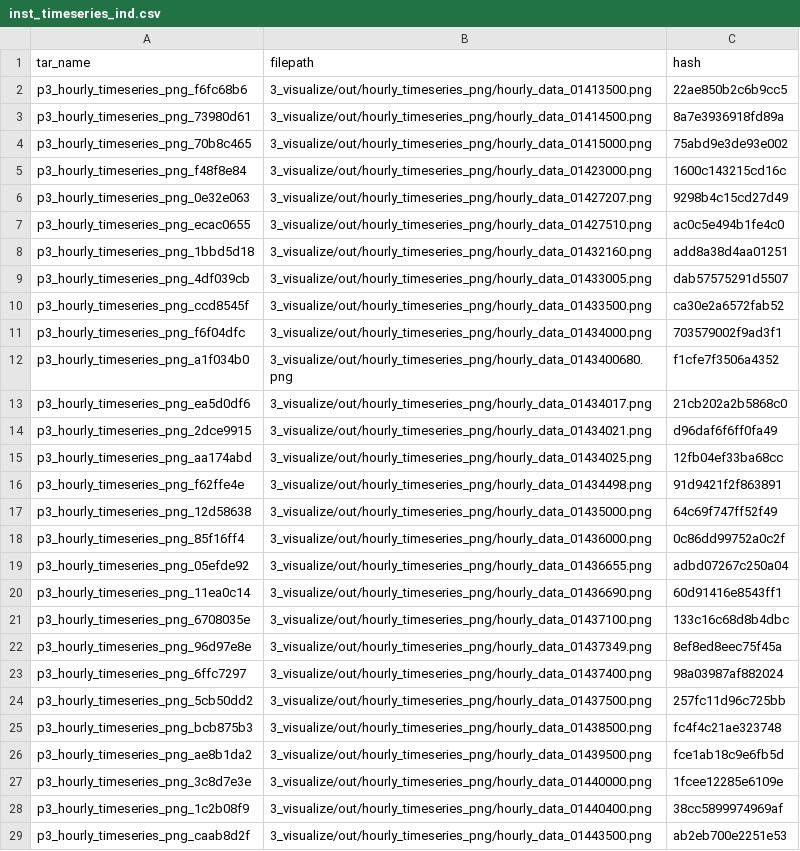
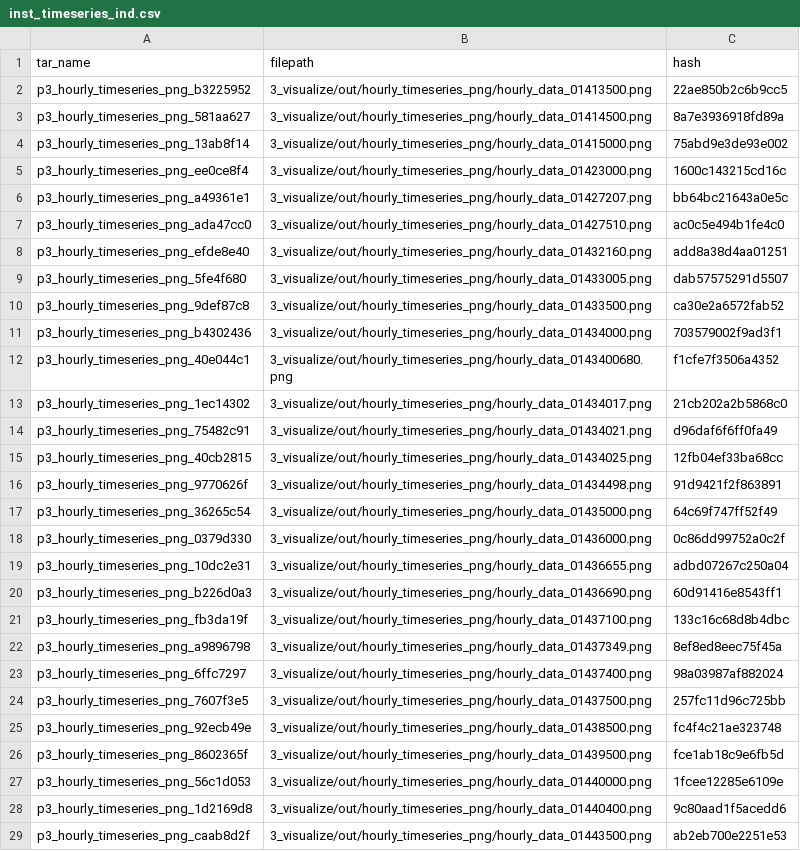
Before and after one commit to USGS-R/drb-inland-salinity-ml, a CSV file: 3_visualize/log/inst_timeseries_ind.csv, drawn as a sheet; only a part is shown; the diff covers the shown part only; the diff names each change by its address in the sheet, - before the commit and + after, or states it on an @@ line.

```diff
--- a/3_visualize/log/inst_timeseries_ind.csv
+++ b/3_visualize/log/inst_timeseries_ind.csv
-A2 (tar_name): p3_hourly_timeseries_png_f6fc68b6
+A2 (tar_name): p3_hourly_timeseries_png_b3225952
-A3 (tar_name): p3_hourly_timeseries_png_73980d61
+A3 (tar_name): p3_hourly_timeseries_png_581aa627
-A4 (tar_name): p3_hourly_timeseries_png_70b8c465
+A4 (tar_name): p3_hourly_timeseries_png_13ab8f14
-A5 (tar_name): p3_hourly_timeseries_png_f48f8e84
+A5 (tar_name): p3_hourly_timeseries_png_ee0ce8f4
-A6 (tar_name): p3_hourly_timeseries_png_0e32e063
+A6 (tar_name): p3_hourly_timeseries_png_a49361e1
-C6 (hash): 9298b4c15cd27d49
+C6 (hash): bb64bc21643a0e5c
-A7 (tar_name): p3_hourly_timeseries_png_ecac0655
+A7 (tar_name): p3_hourly_timeseries_png_ada47cc0
-A8 (tar_name): p3_hourly_timeseries_png_1bbd5d18
+A8 (tar_name): p3_hourly_timeseries_png_efde8e40
-A9 (tar_name): p3_hourly_timeseries_png_4df039cb
+A9 (tar_name): p3_hourly_timeseries_png_5fe4f680
-A10 (tar_name): p3_hourly_timeseries_png_ccd8545f
+A10 (tar_name): p3_hourly_timeseries_png_9def87c8
-A11 (tar_name): p3_hourly_timeseries_png_f6f04dfc
+A11 (tar_name): p3_hourly_timeseries_png_b4302436
-A12 (tar_name): p3_hourly_timeseries_png_a1f034b0
+A12 (tar_name): p3_hourly_timeseries_png_40e044c1
-A13 (tar_name): p3_hourly_timeseries_png_ea5d0df6
+A13 (tar_name): p3_hourly_timeseries_png_1ec14302
-A14 (tar_name): p3_hourly_timeseries_png_2dce9915
+A14 (tar_name): p3_hourly_timeseries_png_75482c91
-A15 (tar_name): p3_hourly_timeseries_png_aa174abd
+A15 (tar_name): p3_hourly_timeseries_png_40cb2815
-A16 (tar_name): p3_hourly_timeseries_png_f62ffe4e
+A16 (tar_name): p3_hourly_timeseries_png_9770626f
-A17 (tar_name): p3_hourly_timeseries_png_12d58638
+A17 (tar_name): p3_hourly_timeseries_png_36265c54
-A18 (tar_name): p3_hourly_timeseries_png_85f16ff4
+A18 (tar_name): p3_hourly_timeseries_png_0379d330
-A19 (tar_name): p3_hourly_timeseries_png_05efde92
+A19 (tar_name): p3_hourly_timeseries_png_10dc2e31
-A20 (tar_name): p3_hourly_timeseries_png_11ea0c14
+A20 (tar_name): p3_hourly_timeseries_png_b226d0a3
-A21 (tar_name): p3_hourly_timeseries_png_6708035e
+A21 (tar_name): p3_hourly_timeseries_png_fb3da19f
-A22 (tar_name): p3_hourly_timeseries_png_96d97e8e
+A22 (tar_name): p3_hourly_timeseries_png_a9896798
-A24 (tar_name): p3_hourly_timeseries_png_5cb50dd2
+A24 (tar_name): p3_hourly_timeseries_png_7607f3e5
-A25 (tar_name): p3_hourly_timeseries_png_bcb875b3
+A25 (tar_name): p3_hourly_timeseries_png_92ecb49e
-A26 (tar_name): p3_hourly_timeseries_png_ae8b1da2
+A26 (tar_name): p3_hourly_timeseries_png_8602365f
-A27 (tar_name): p3_hourly_timeseries_png_3c8d7e3e
+A27 (tar_name): p3_hourly_timeseries_png_56c1d053
-A28 (tar_name): p3_hourly_timeseries_png_1c2b08f9
+A28 (tar_name): p3_hourly_timeseries_png_1d2169d8
-C28 (hash): 38cc5899974969af
+C28 (hash): 9c80aad1f5acedd6
```
Also changed, not shown: 71 edited cells elsewhere in this file, 3_visualize/log/daily_timeseries_ind.csv, 3_visualize/log/daily_timeseries_summary.csv, 3 other files.
